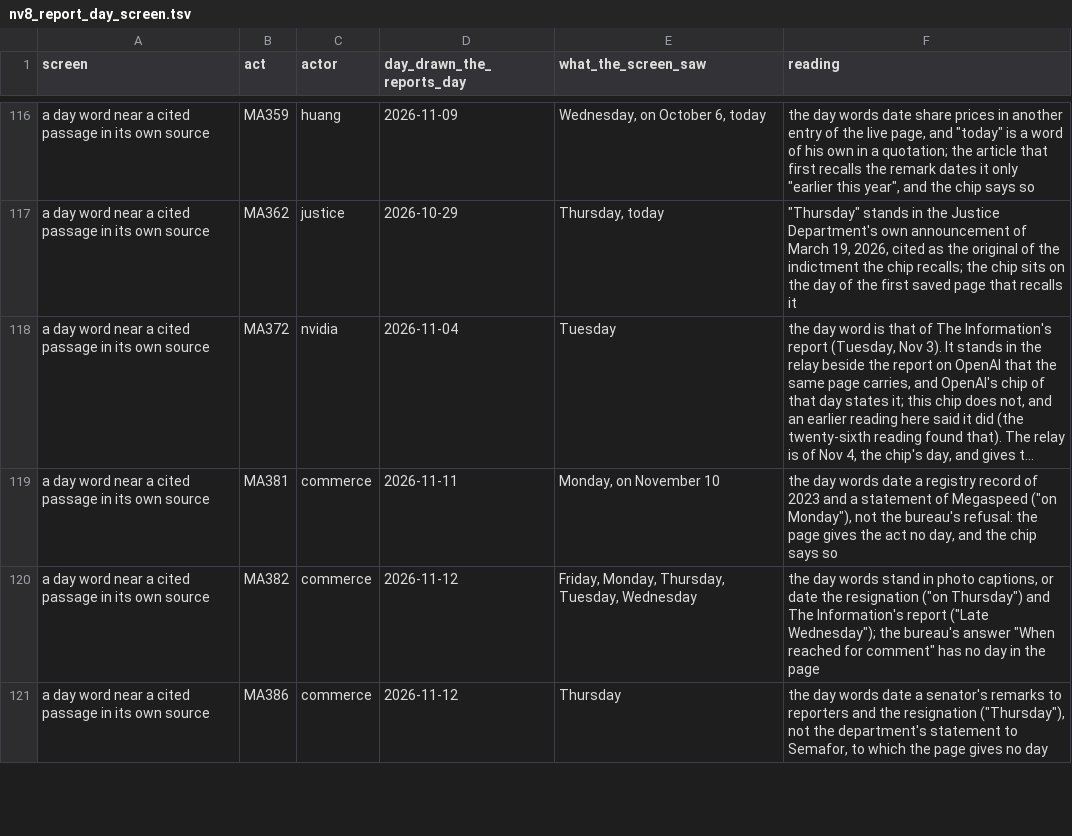
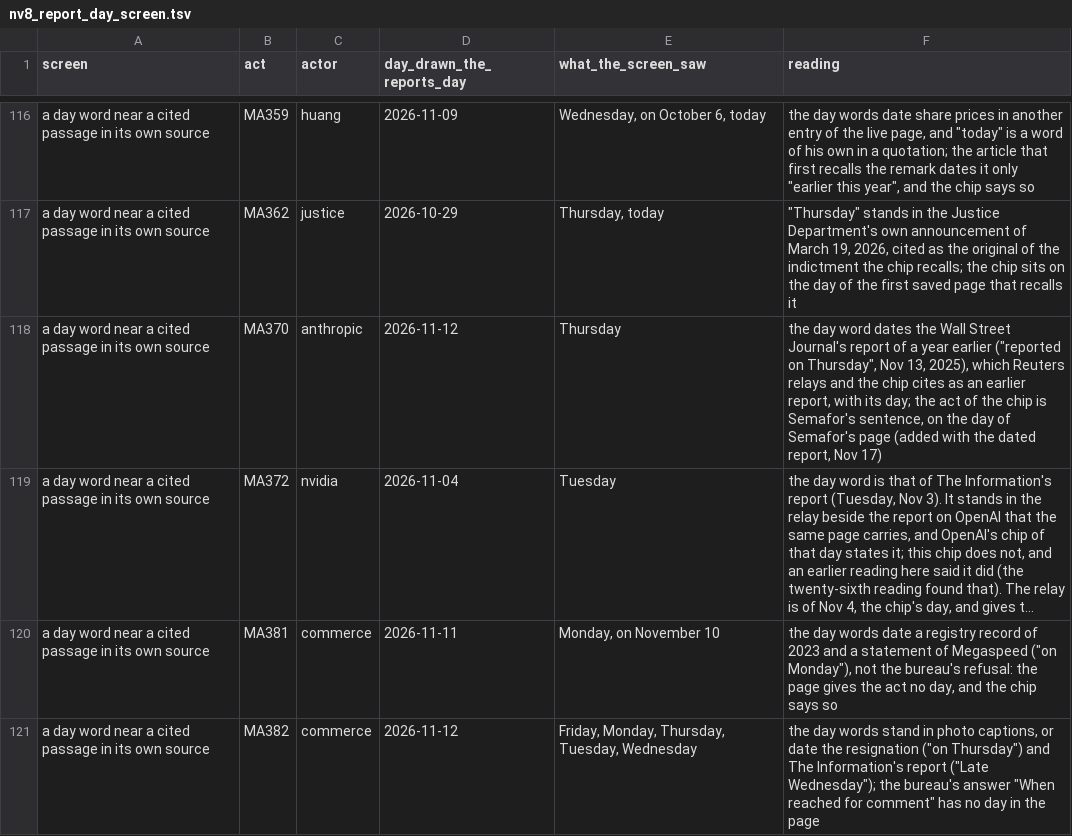
Before and after one commit to kevinnbass/huang-fifteen-days-mapped, a TSV file: research/nv8_report_day_screen.tsv, drawn as a sheet; only a part is shown, gaps mark what is left out; the shorter side is filled out with more unchanged rows; long unchanged cells end in …; the diff names each change by its address in the sheet, - before the commit and + after, or states it on an @@ line.

```diff
--- a/research/nv8_report_day_screen.tsv
+++ b/research/nv8_report_day_screen.tsv
+row 118: a day word near a cited passage in its own source | MA370 | anthropic | 2026-11-12 | Thursday | the day word dates the Wall Street Journal's report of a year earlier ("reported on Thursday", Nov 13, 2025), which Reuters relays and the chip cites as an earlier report, with its day; the act of the chip is Semafor's sentence, on the day of Semafor's page (added with the dated report, Nov 17)
```
Also changed, not shown: 9 other files.
